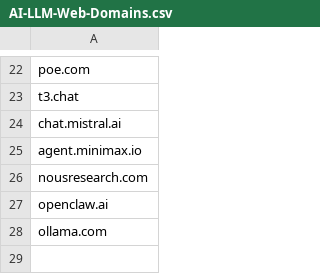
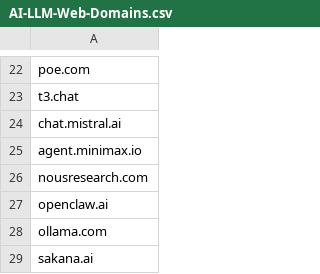
Before and after one commit to ExabeamLabs/new-scale-content-hub, a CSV file: Context-Management/AI-LLM-Web-Domains.csv, drawn as a sheet; only a part is shown, gaps mark what is left out; the diff names each change by its address in the sheet, - before the commit and + after, or states it on an @@ line.

Commit message:
Add sakana.ai to AI-LLM-Web-Domains.csv

```diff
--- a/Context-Management/AI-LLM-Web-Domains.csv
+++ b/Context-Management/AI-LLM-Web-Domains.csv
+row 29: sakana.ai
```
